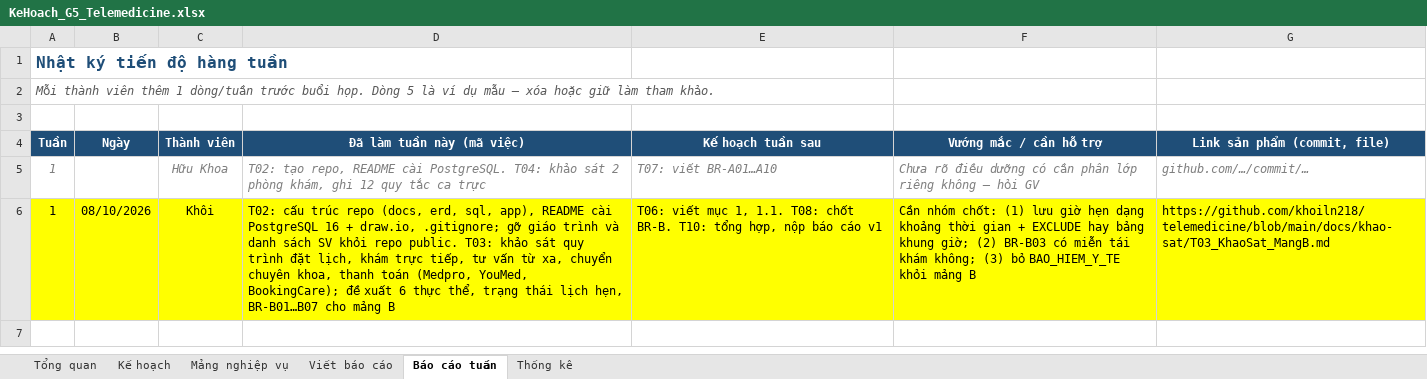
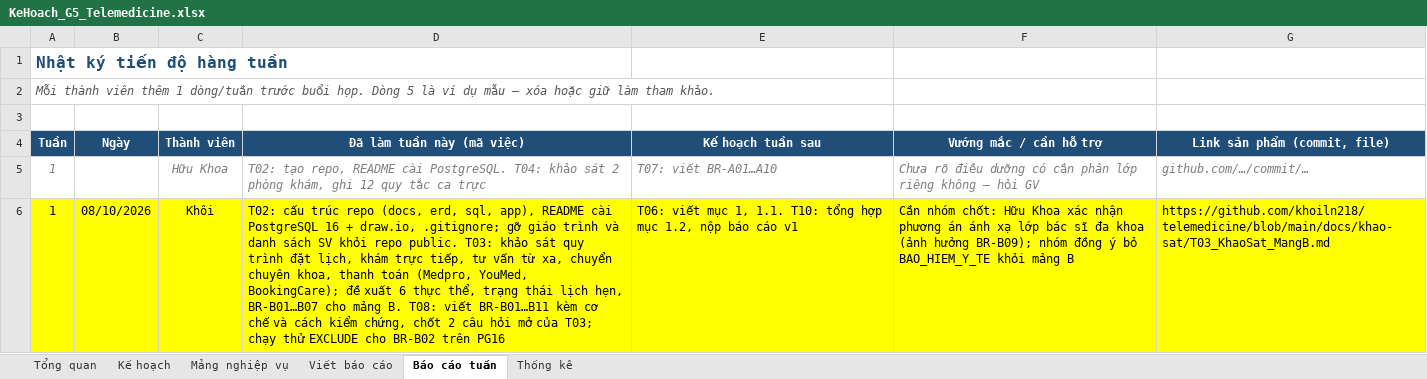
Before and after one commit to khoiln218/telemedicine, an Excel workbook: docs/KeHoach_G5_Telemedicine.xlsx, sheet Báo cáo tuần, drawn as a sheet; values as stored, in another font and other column widths than the file's, no borders; the diff names each change by its address in the sheet, - before the commit and + after, or states it on an @@ line.

```diff
--- a/docs/KeHoach_G5_Telemedicine.xlsx (sheet Báo cáo tuần)
+++ b/docs/KeHoach_G5_Telemedicine.xlsx (sheet Báo cáo tuần)
-D6 (Đã làm tuần này (mã việc)): …cho mảng B
+D6 (Đã làm tuần này (mã việc)): …cho mảng B. T08: viết BR-B01…B11 kèm cơ chế và cách kiểm chứng, chốt 2 câu hỏi mở của T03; chạy thử EXCLUDE cho BR-B02 trên PG16
-E6 (Kế hoạch tuần sau): …1, 1.1. T08: chốt BR-B. T10: tổng hợp, nộp báo…
+E6 (Kế hoạch tuần sau): …1, 1.1. T10: tổng hợp mục 1.2, nộp báo…
-F6 (Vướng mắc / cần hỗ trợ): …nhóm chốt: (1) lưu giờ hẹn dạng khoảng thời gian + EXCLUDE hay bảng khung giờ; (2) BR-B03 có miễn tái khám không; (3) bỏ BAO_HIEM_Y_TE…
+F6 (Vướng mắc / cần hỗ trợ): …nhóm chốt: Hữu Khoa xác nhận phương án ánh xạ lớp bác sĩ đa khoa (ảnh hưởng BR-B09); nhóm đồng ý bỏ BAO_HIEM_Y_TE…
```
Also changed, not shown: sheet Kế hoạch, 1 other file.
